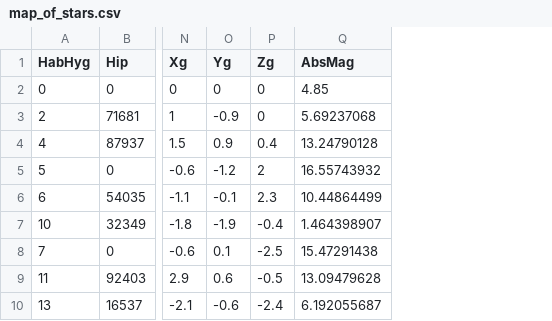
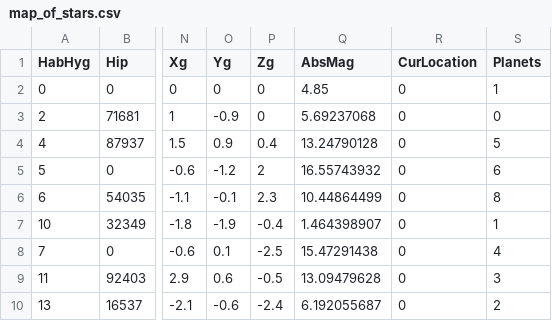
Before and after one commit to Xperiencing/Assignment1, a CSV file: Assignment1/data/map_of_stars.csv, drawn as a sheet; only a part is shown, gaps mark what is left out; the diff names each change by its address in the sheet, - before the commit and + after, or states it on an @@ line.

Commit message:
Assignment_v15
Text has been implemented in the info boxes and is positioned correctly.
Also new columns to serve as extra information have been added to the
.csv file.

```diff
--- a/Assignment1/data/map_of_stars.csv
+++ b/Assignment1/data/map_of_stars.csv
+column R (CurLocation), rows 2-10: all 0
+column S (Planets), rows 2-10: 1 | 0 | 5 | 6 | 8 | 1 | 4 | 3 | 2
```
Also changed, not shown: 3 other files.
